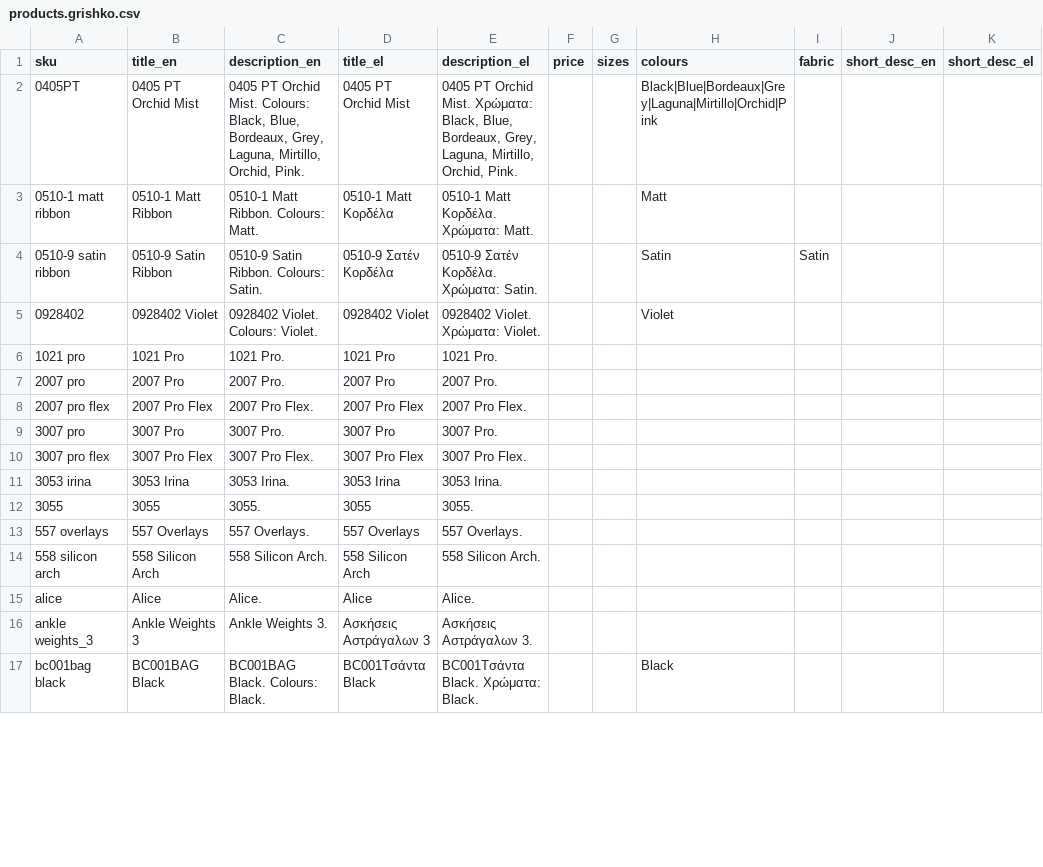
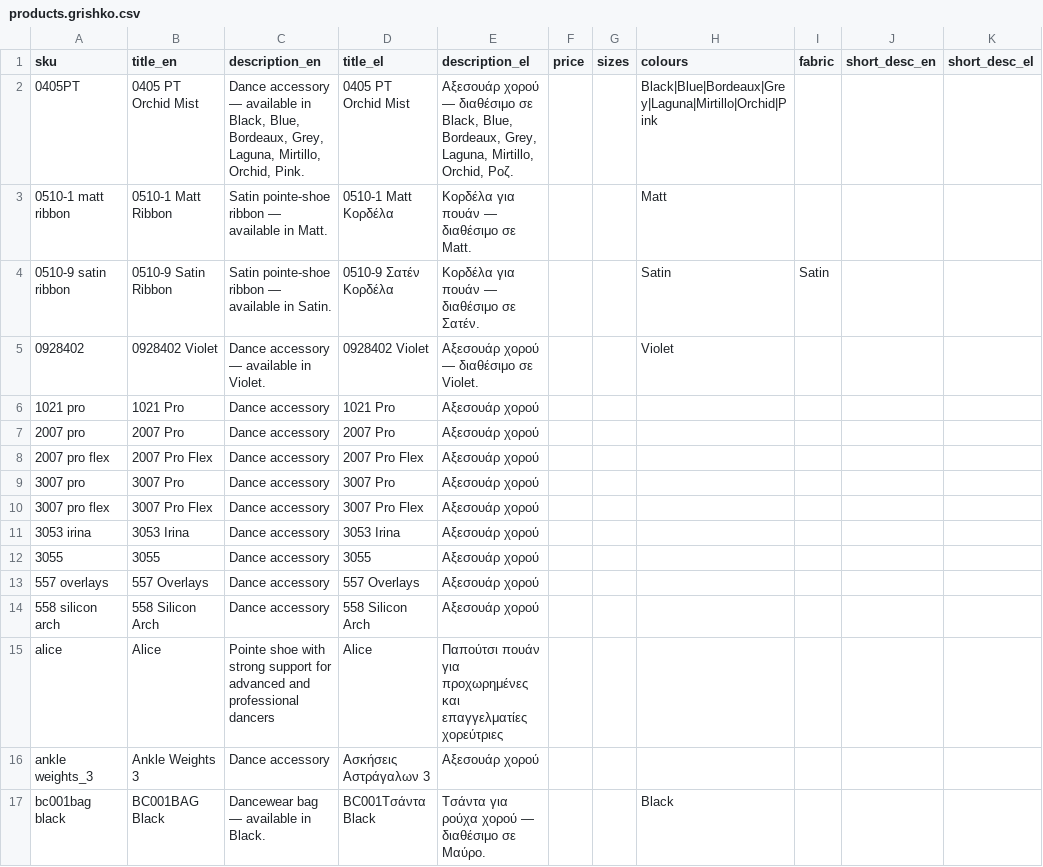
Before and after one commit to tsiro66/liberti-product-plugin, a CSV file: products.grishko.csv, drawn as a sheet; only a part is shown; the diff covers the shown part only.

```diff
--- a/products.grishko.csv
+++ b/products.grishko.csv
@@ -1,17 +1,17 @@
 sku,title_en,description_en,title_el,description_el,price,sizes,colours,fabric,short_desc_en,short_desc_el
-0405PT,0405 PT Orchid Mist,"0405 PT Orchid Mist. Colours: Black, Blue, Bordeaux, Grey, Laguna, Mirtillo, Orchid, Pink.",0405 PT Orchid Mist,"0405 PT Orchid Mist. Χρώματα: Black, Blue, Bordeaux, Grey, Laguna, Mirtillo, Orchid, Pink.",,,Black|Blue|Bordeaux|Grey|Laguna|Mirtillo|Orchid|Pink,,,
-0510-1 matt ribbon,0510-1 Matt Ribbon,0510-1 Matt Ribbon. Colours: Matt.,0510-1 Matt Κορδέλα,0510-1 Matt Κορδέλα. Χρώματα: Matt.,,,Matt,,,
-0510-9 satin ribbon,0510-9 Satin Ribbon,0510-9 Satin Ribbon. Colours: Satin.,0510-9 Σατέν Κορδέλα,0510-9 Σατέν Κορδέλα. Χρώματα: Satin.,,,Satin,Satin,,
-0928402,0928402 Violet,0928402 Violet. Colours: Violet.,0928402 Violet,0928402 Violet. Χρώματα: Violet.,,,Violet,,,
-1021 pro,1021 Pro,1021 Pro.,1021 Pro,1021 Pro.,,,,,,
-2007 pro,2007 Pro,2007 Pro.,2007 Pro,2007 Pro.,,,,,,
-2007 pro flex,2007 Pro Flex,2007 Pro Flex.,2007 Pro Flex,2007 Pro Flex.,,,,,,
-3007 pro,3007 Pro,3007 Pro.,3007 Pro,3007 Pro.,,,,,,
-3007 pro flex,3007 Pro Flex,3007 Pro Flex.,3007 Pro Flex,3007 Pro Flex.,,,,,,
-3053 irina,3053 Irina,3053 Irina.,3053 Irina,3053 Irina.,,,,,,
-3055,3055,3055.,3055,3055.,,,,,,
-557 overlays,557 Overlays,557 Overlays.,557 Overlays,557 Overlays.,,,,,,
-558 silicon arch,558 Silicon Arch,558 Silicon Arch.,558 Silicon Arch,558 Silicon Arch.,,,,,,
-alice,Alice,Alice.,Alice,Alice.,,,,,,
-ankle weights_3,Ankle Weights 3,Ankle Weights 3.,Ασκήσεις Αστράγαλων 3,Ασκήσεις Αστράγαλων 3.,,,,,,
-bc001bag black,BC001BAG Black,BC001BAG Black. Colours: Black.,BC001Τσάντα Black,BC001Τσάντα Black. Χρώματα: Black.,,,Black,,,
+0405PT,0405 PT Orchid Mist,"Dance accessory — available in Black, Blue, Bordeaux, Grey, Laguna, Mirtillo, Orchid, Pink.",0405 PT Orchid Mist,"Αξεσουάρ χορού — διαθέσιμο σε Black, Blue, Bordeaux, Grey, Laguna, Mirtillo, Orchid, Ροζ.",,,Black|Blue|Bordeaux|Grey|Laguna|Mirtillo|Orchid|Pink,,,
+0510-1 matt ribbon,0510-1 Matt Ribbon,Satin pointe-shoe ribbon — available in Matt.,0510-1 Matt Κορδέλα,Κορδέλα για πουάν — διαθέσιμο σε Matt.,,,Matt,,,
+0510-9 satin ribbon,0510-9 Satin Ribbon,Satin pointe-shoe ribbon — available in Satin.,0510-9 Σατέν Κορδέλα,Κορδέλα για πουάν — διαθέσιμο σε Σατέν.,,,Satin,Satin,,
+0928402,0928402 Violet,Dance accessory — available in Violet.,0928402 Violet,Αξεσουάρ χορού — διαθέσιμο σε Violet.,,,Violet,,,
+1021 pro,1021 Pro,Dance accessory,1021 Pro,Αξεσουάρ χορού,,,,,,
+2007 pro,2007 Pro,Dance accessory,2007 Pro,Αξεσουάρ χορού,,,,,,
+2007 pro flex,2007 Pro Flex,Dance accessory,2007 Pro Flex,Αξεσουάρ χορού,,,,,,
+3007 pro,3007 Pro,Dance accessory,3007 Pro,Αξεσουάρ χορού,,,,,,
+3007 pro flex,3007 Pro Flex,Dance accessory,3007 Pro Flex,Αξεσουάρ χορού,,,,,,
+3053 irina,3053 Irina,Dance accessory,3053 Irina,Αξεσουάρ χορού,,,,,,
+3055,3055,Dance accessory,3055,Αξεσουάρ χορού,,,,,,
+557 overlays,557 Overlays,Dance accessory,557 Overlays,Αξεσουάρ χορού,,,,,,
+558 silicon arch,558 Silicon Arch,Dance accessory,558 Silicon Arch,Αξεσουάρ χορού,,,,,,
+alice,Alice,Pointe shoe with strong support for advanced and professional dancers,Alice,Παπούτσι πουάν για προχωρημένες και επαγγελματίες χορεύτριες,,,,,,
+ankle weights_3,Ankle Weights 3,Dance accessory,Ασκήσεις Αστράγαλων 3,Αξεσουάρ χορού,,,,,,
+bc001bag black,BC001BAG Black,Dancewear bag — available in Black.,BC001Τσάντα Black,Τσάντα για ρούχα χορού — διαθέσιμο σε Μαύρο.,,,Black,,,
```
Also changed, not shown: 110 edited cells elsewhere in this file, products.capezio.csv, products.danceyou.csv, 2 other files.
